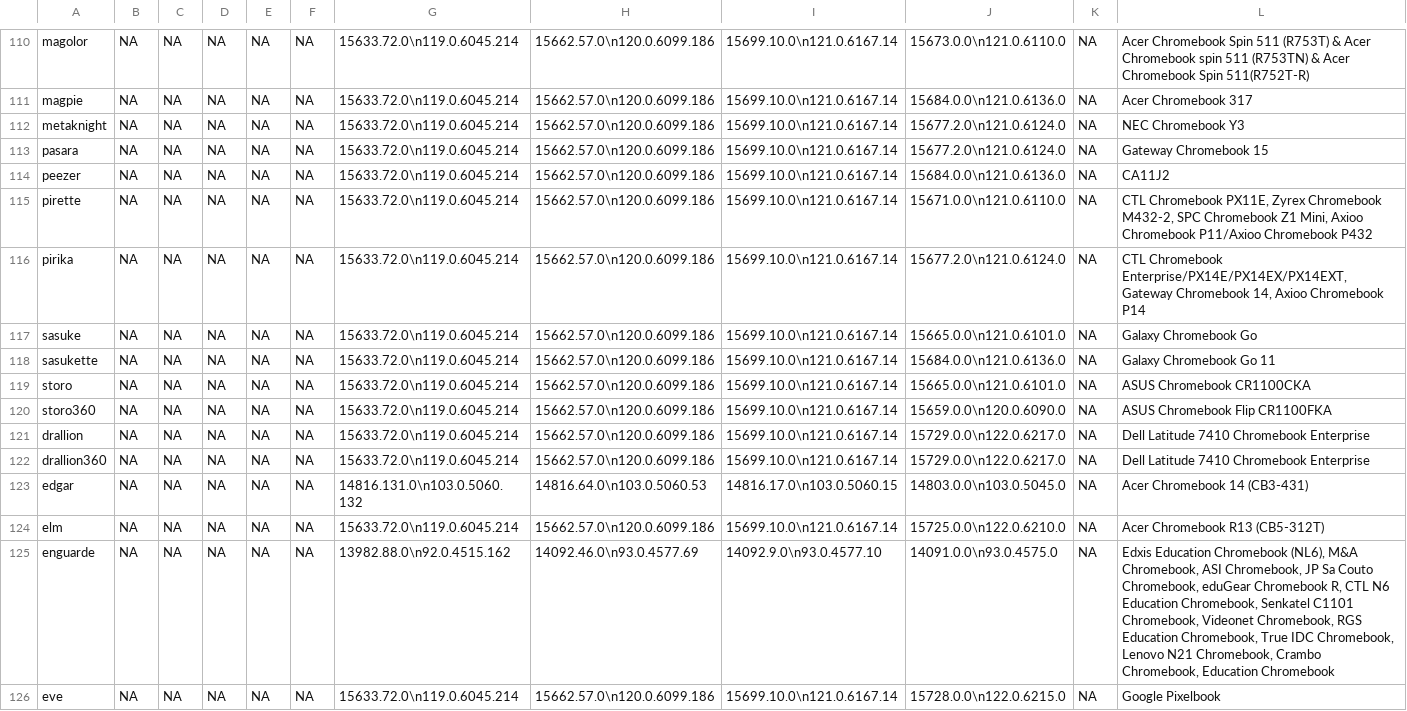
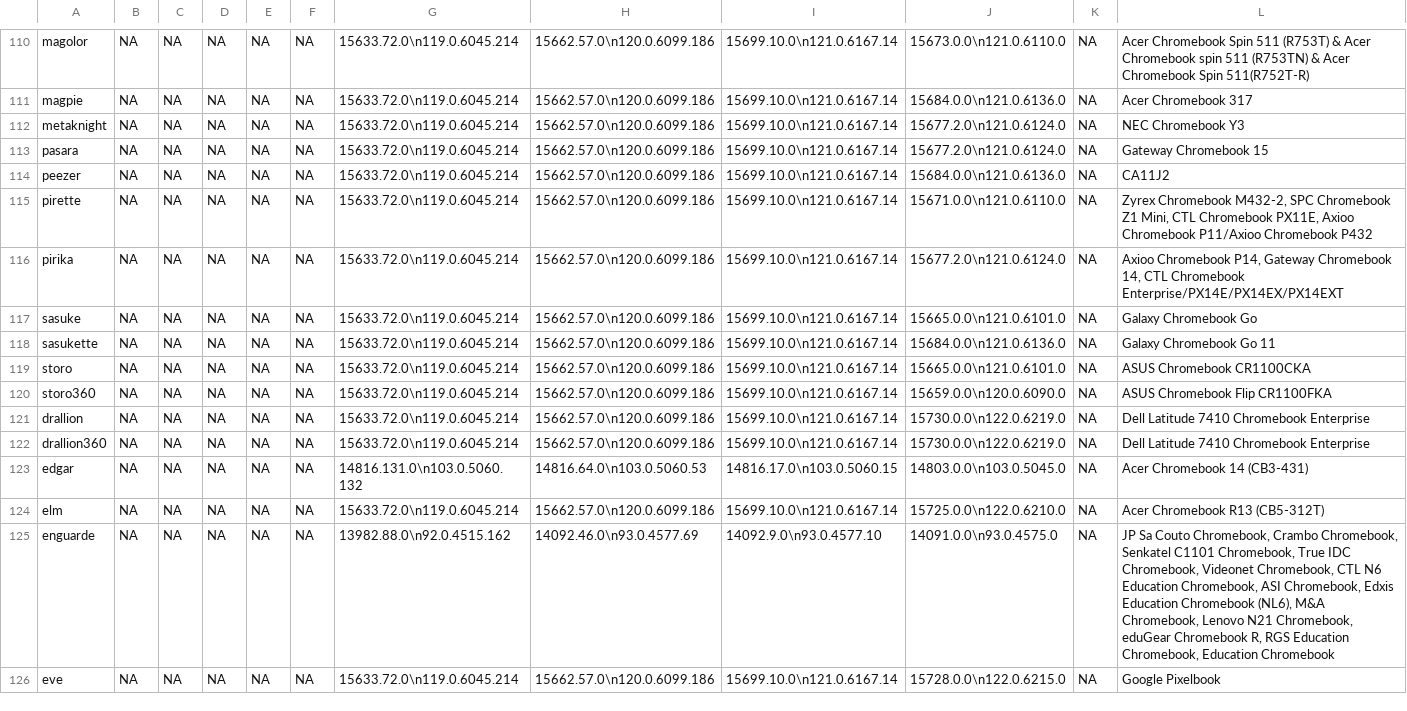
Before and after one commit to skylartaylor/cros-updates, a CSV file: src/data/cros-updates.csv, drawn as a sheet; only a part is shown, gaps mark what is left out; the diff covers the shown part only.

```diff
--- a/src/data/cros-updates.csv
+++ b/src/data/cros-updates.csv
@@ -114,4 +114,4 @@
 "peezer","NA","NA","NA","NA","NA","15633.72.0\n119.0.6045.214","15662.57.0\n120.0.6099.186","15699.10.0\n121.0.6167.14","15684.0.0\n121.0.6136.0","NA","CA11J2"
-"pirette","NA","NA","NA","NA","NA","15633.72.0\n119.0.6045.214","15662.57.0\n120.0.6099.186","15699.10.0\n121.0.6167.14","15671.0.0\n121.0.6110.0","NA","CTL Chromebook PX11E, Zyrex Chromebook M432-2, SPC Chromebook Z1 Mini, Axioo Chromebook P11/Axioo Chromebook P432"
-"pirika","NA","NA","NA","NA","NA","15633.72.0\n119.0.6045.214","15662.57.0\n120.0.6099.186","15699.10.0\n121.0.6167.14","15677.2.0\n121.0.6124.0","NA","CTL Chromebook Enterprise/PX14E/PX14EX/PX14EXT, Gateway Chromebook 14, Axioo Chromebook P14"
+"pirette","NA","NA","NA","NA","NA","15633.72.0\n119.0.6045.214","15662.57.0\n120.0.6099.186","15699.10.0\n121.0.6167.14","15671.0.0\n121.0.6110.0","NA","Zyrex Chromebook M432-2, SPC Chromebook Z1 Mini, CTL Chromebook PX11E, Axioo Chromebook P11/Axioo Chromebook P432"
+"pirika","NA","NA","NA","NA","NA","15633.72.0\n119.0.6045.214","15662.57.0\n120.0.6099.186","15699.10.0\n121.0.6167.14","15677.2.0\n121.0.6124.0","NA","Axioo Chromebook P14, Gateway Chromebook 14, CTL Chromebook Enterprise/PX14E/PX14EX/PX14EXT"
 "sasuke","NA","NA","NA","NA","NA","15633.72.0\n119.0.6045.214","15662.57.0\n120.0.6099.186","15699.10.0\n121.0.6167.14","15665.0.0\n121.0.6101.0","NA","Galaxy Chromebook Go"
@@ -120,7 +120,7 @@
 "storo360","NA","NA","NA","NA","NA","15633.72.0\n119.0.6045.214","15662.57.0\n120.0.6099.186","15699.10.0\n121.0.6167.14","15659.0.0\n120.0.6090.0","NA","ASUS Chromebook Flip CR1100FKA"
-"drallion","NA","NA","NA","NA","NA","15633.72.0\n119.0.6045.214","15662.57.0\n120.0.6099.186","15699.10.0\n121.0.6167.14","15729.0.0\n122.0.6217.0","NA","Dell Latitude 7410 Chromebook Enterprise"
-"drallion360","NA","NA","NA","NA","NA","15633.72.0\n119.0.6045.214","15662.57.0\n120.0.6099.186","15699.10.0\n121.0.6167.14","15729.0.0\n122.0.6217.0","NA","Dell Latitude 7410 Chromebook Enterprise"
+"drallion","NA","NA","NA","NA","NA","15633.72.0\n119.0.6045.214","15662.57.0\n120.0.6099.186","15699.10.0\n121.0.6167.14","15730.0.0\n122.0.6219.0","NA","Dell Latitude 7410 Chromebook Enterprise"
+"drallion360","NA","NA","NA","NA","NA","15633.72.0\n119.0.6045.214","15662.57.0\n120.0.6099.186","15699.10.0\n121.0.6167.14","15730.0.0\n122.0.6219.0","NA","Dell Latitude 7410 Chromebook Enterprise"
 "edgar","NA","NA","NA","NA","NA","14816.131.0\n103.0.5060.132","14816.64.0\n103.0.5060.53","14816.17.0\n103.0.5060.15","14803.0.0\n103.0.5045.0","NA","Acer Chromebook 14 (CB3-431)"
 "elm","NA","NA","NA","NA","NA","15633.72.0\n119.0.6045.214","15662.57.0\n120.0.6099.186","15699.10.0\n121.0.6167.14","15725.0.0\n122.0.6210.0","NA","Acer Chromebook R13 (CB5-312T)"
-"enguarde","NA","NA","NA","NA","NA","13982.88.0\n92.0.4515.162","14092.46.0\n93.0.4577.69","14092.9.0\n93.0.4577.10","14091.0.0\n93.0.4575.0","NA","Edxis Education Chromebook (NL6), M&A Chromebook, ASI Chromebook, JP Sa Couto Chromebook, eduGear Chromebook R, CTL N6 Education Chromebook, Senkatel C1101 Chromebook, Videonet Chromebook, RGS Education Chromebook, True IDC Chromebook, Lenovo N21 Chromebook, Crambo Chromebook, Education Chromebook"
+"enguarde","NA","NA","NA","NA","NA","13982.88.0\n92.0.4515.162","14092.46.0\n93.0.4577.69","14092.9.0\n93.0.4577.10","14091.0.0\n93.0.4575.0","NA","JP Sa Couto Chromebook, Crambo Chromebook, Senkatel C1101 Chromebook, True IDC Chromebook, Videonet Chromebook, CTL N6 Education Chromebook, ASI Chromebook, Edxis Education Chromebook (NL6), M&A Chromebook, Lenovo N21 Chromebook, eduGear Chromebook R, RGS Education Chromebook, Education Chromebook"
 "eve","NA","NA","NA","NA","NA","15633.72.0\n119.0.6045.214","15662.57.0\n120.0.6099.186","15699.10.0\n121.0.6167.14","15728.0.0\n122.0.6215.0","NA","Google Pixelbook"
```
Also changed, not shown: 82 edited cells elsewhere in this file, 1 other file.
